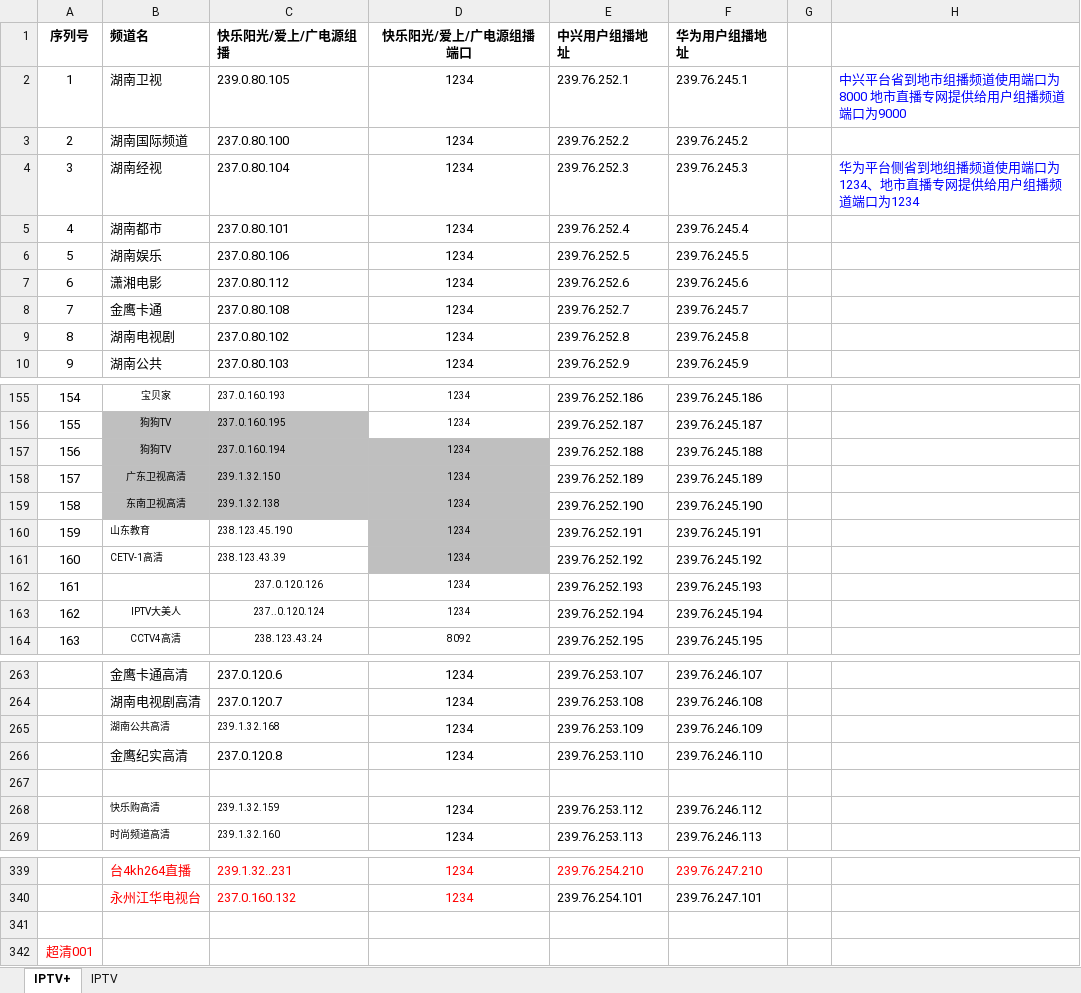
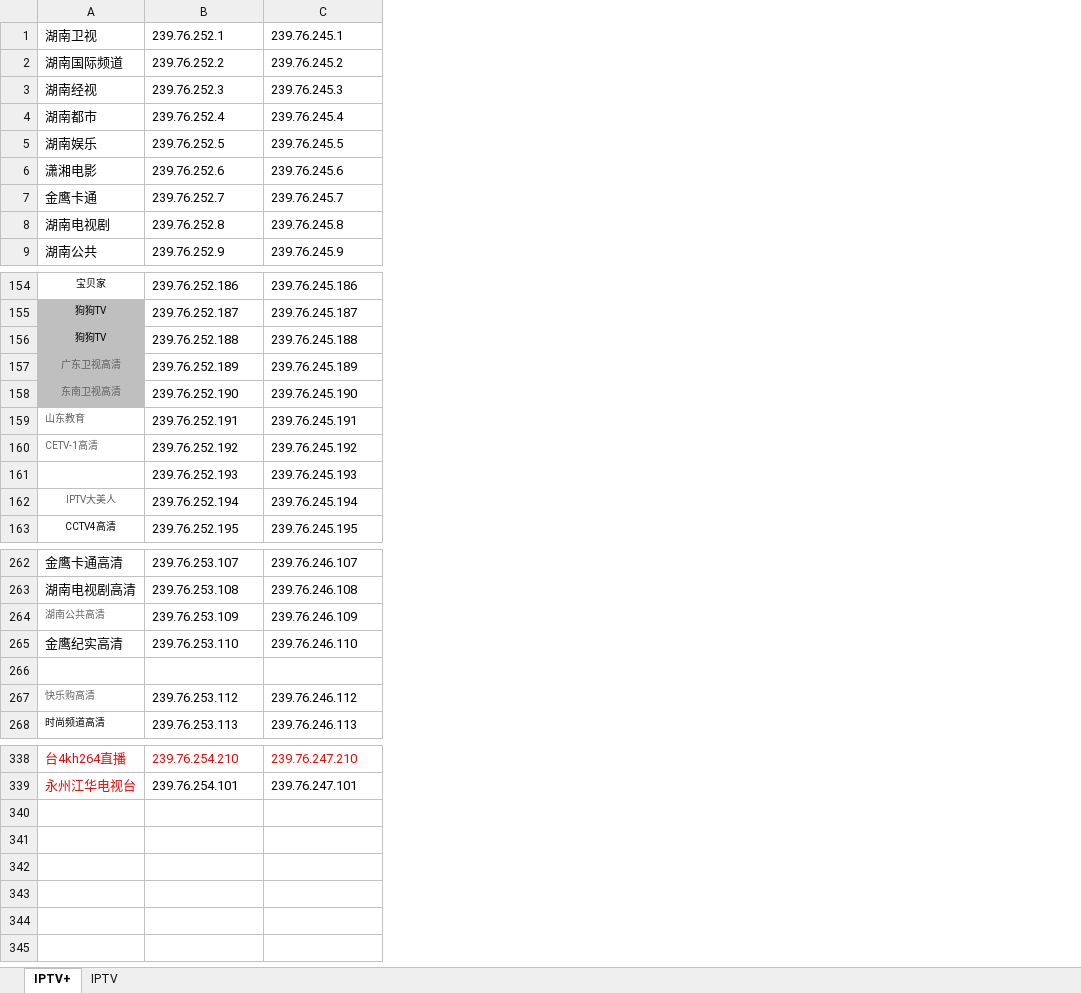
Before and after one commit to YangAndZou/IPTVStopSystem, an Excel workbook: IPTVStopSystem/iptvs.xlsx, sheet IPTV+, drawn as a sheet; only a part is shown, gaps mark what is left out; values as stored, in another font and other column widths than the file's, no borders; charts and pictures not drawn; removed rows and columns are numbered as before the commit, all else as after; the diff covers the shown part only; the diff names each change by its address in the sheet, - before the commit and + after, or states it on an @@ line.

```diff
--- a/IPTVStopSystem/iptvs.xlsx (sheet IPTV+)
+++ b/IPTVStopSystem/iptvs.xlsx (sheet IPTV+)
-column A, rows 2-10: 1 | 2 | 3 | 4 | 5 | 6 | 7 | 8 | 9; rows 155-164: 154 | 155 | 156 | 157 | 158 | 159 | 160 | 161 | 162 | 163
-column C, rows 2-10: 239.0.80.105 | 237.0.80.100 | 237.0.80.104 | 237.0.80.101 | 237.0.80.106 | 237.0.80.112 | 237.0.80.108 | 237.0.80.102 | 237.0.80.103; rows 155-164: 237.0.160.193 | 237.0.160.195 | 237.0.160.194 | 239.1.32.150 | 239.1.32.138 | 238.123.45.190 | 238.123.43.39 | 237.0.120.126 | 237..0.120.124 | 238.123.43.24; rows 263-269: 237.0.120.6 | 237.0.120.7 | 239.1.32.168 | 237.0.120.8 |  | 239.1.32.159 | 239.1.32.160; rows 339-340: 239.1.32..231 | 237.0.160.132
-column D, rows 2-10: all 1234; rows 155-164: 1234 | 1234 | 1234 | 1234 | 1234 | 1234 | 1234 | 1234 | 1234 | 8092; rows 263-269: 1234 | 1234 | 1234 | 1234 |  | 1234 | 1234; rows 339-340: 1234 | 1234
-column G, empty
-column H, rows 2-4: 中兴平台省到地市组播频道使用端口为8000 地市直播专网提供给用户组播频道端口为9000 |  | 华为平台侧省到地组播频道使用端口为1234、地市直播专网提供给用户组播频道端口为1234
-row 1: 序列号 | 频道名 | 快乐阳光/爱上/广电源组播 | 快乐阳光/爱上/广电源组播端口 | 中兴用户组播地址 | 华为用户组播地址
-A157:A160 text colour: black
+A157:A160 text colour: #5E5E5E
-A162 text colour: black
+A162 text colour: #5E5E5E
-A264 text colour: black
+A264 text colour: #5E5E5E
-A267 text colour: black
+A267 text colour: #5E5E5E
-row 341: (empty)
-row 342: 超清001
```
Also changed, not shown: cell formats elsewhere in this sheet, sheet IPTV, charts or pictures, 18 other files.
